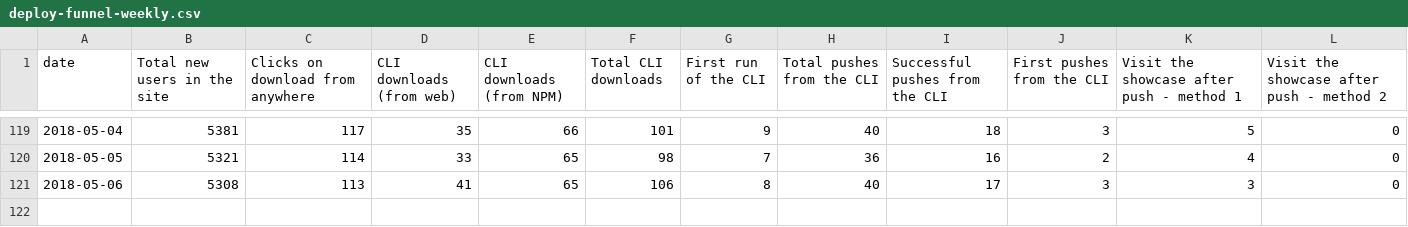
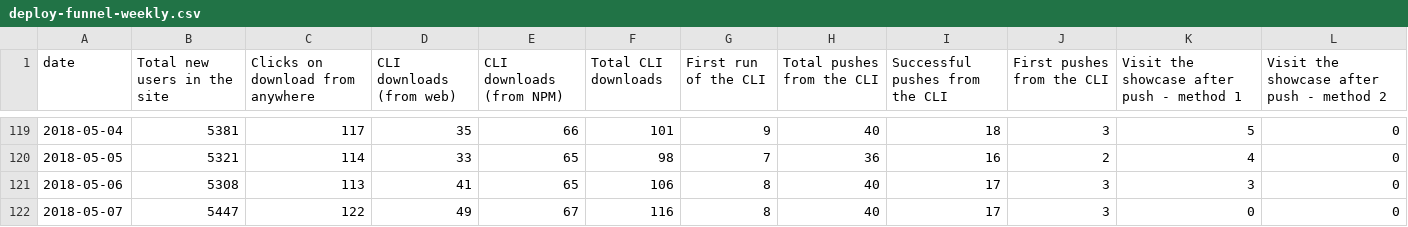
Before and after one commit to datahq/datahub-kpis, a CSV file: data/deploy-funnel-weekly.csv, drawn as a sheet; only a part is shown, gaps mark what is left out.

Commit message:
Deploy datahq/datahub-kpis to github.com/datahq/datahub-kpis.git:master

```diff
--- a/data/deploy-funnel-weekly.csv
+++ b/data/deploy-funnel-weekly.csv
@@ -121 +121,2 @@ date,Total new users in the site,Clicks on download from anywhere,CLI downloads
 2018-05-06,5308,113,41,65,106,8,40,17,3,3,0
+2018-05-07,5447,122,49,67,116,8,40,17,3,0,0
```
Also changed, not shown: data/deploy-funnel-daily.csv, data/premium-data-funnel-daily.csv.
